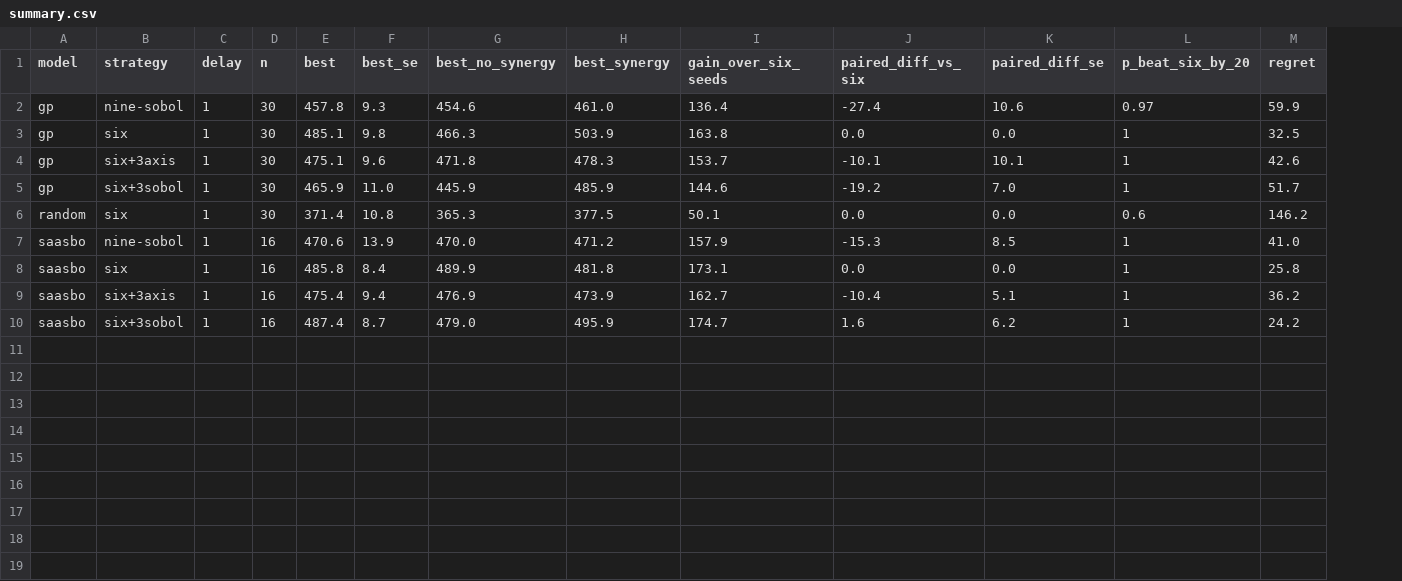
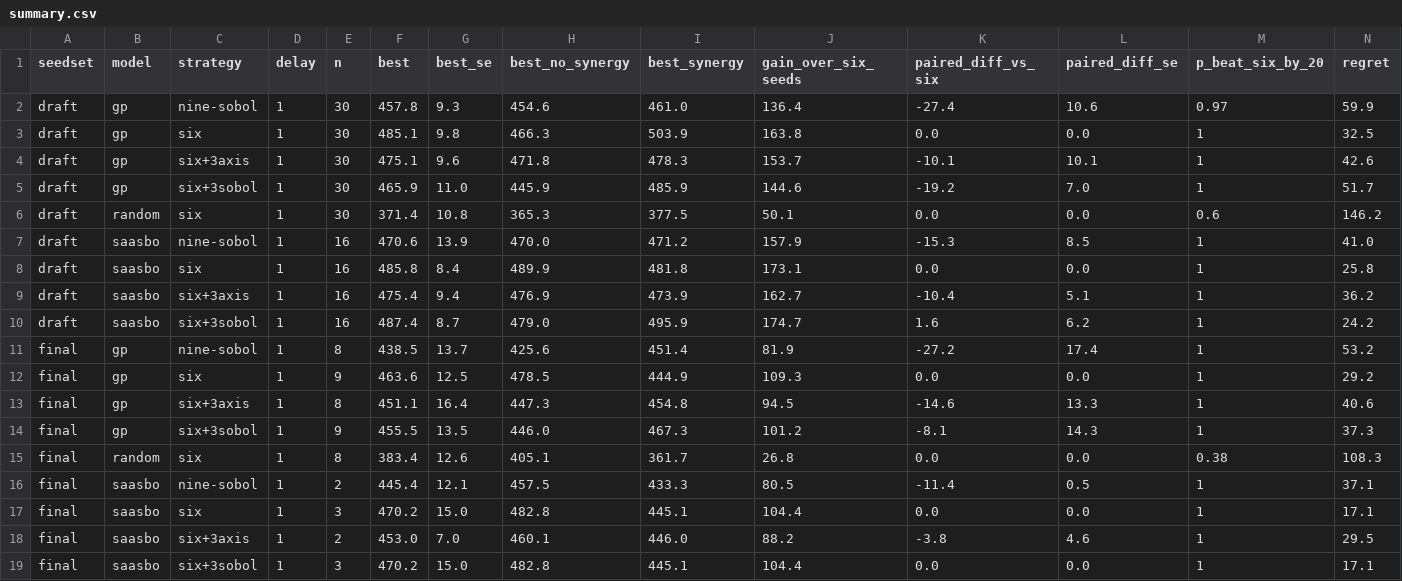
Before and after one commit to vertical-cloud-lab/digital-alloy-lab, a CSV file: bofn-seeding/first-six/results/saasbo_handoff/summary.csv, drawn as a sheet; only a part is shown; rows hold the shown columns only; the diff names each change by its address in the sheet, - before the commit and + after, or states it on an @@ line.

```diff
--- a/bofn-seeding/first-six/results/saasbo_handoff/summary.csv
+++ b/bofn-seeding/first-six/results/saasbo_handoff/summary.csv
+column A (seedset), rows 2-10: all draft
+row 11: final | gp | nine-sobol | 1 | 8 | 438.5 | 13.7 | 425.6 | 451.4 | 81.9 | -27.2 | 17.4 | 1 | 53.2
+row 12: final | gp | six | 1 | 9 | 463.6 | 12.5 | 478.5 | 444.9 | 109.3 | 0.0 | 0.0 | 1 | 29.2
+row 13: final | gp | six+3axis | 1 | 8 | 451.1 | 16.4 | 447.3 | 454.8 | 94.5 | -14.6 | 13.3 | 1 | 40.6
+row 14: final | gp | six+3sobol | 1 | 9 | 455.5 | 13.5 | 446.0 | 467.3 | 101.2 | -8.1 | 14.3 | 1 | 37.3
+row 15: final | random | six | 1 | 8 | 383.4 | 12.6 | 405.1 | 361.7 | 26.8 | 0.0 | 0.0 | 0.38 | 108.3
+row 16: final | saasbo | nine-sobol | 1 | 2 | 445.4 | 12.1 | 457.5 | 433.3 | 80.5 | -11.4 | 0.5 | 1 | 37.1
+row 17: final | saasbo | six | 1 | 3 | 470.2 | 15.0 | 482.8 | 445.1 | 104.4 | 0.0 | 0.0 | 1 | 17.1
+row 18: final | saasbo | six+3axis | 1 | 2 | 453.0 | 7.0 | 460.1 | 446.0 | 88.2 | -3.8 | 4.6 | 1 | 29.5
+row 19: final | saasbo | six+3sobol | 1 | 3 | 470.2 | 15.0 | 482.8 | 445.1 | 104.4 | 0.0 | 0.0 | 1 | 17.1
```
Also changed, not shown: bofn-seeding/first-six/results/process/atomization.csv, bofn-seeding/first-six/results/process/lpbf_window.csv, 29 other files.
